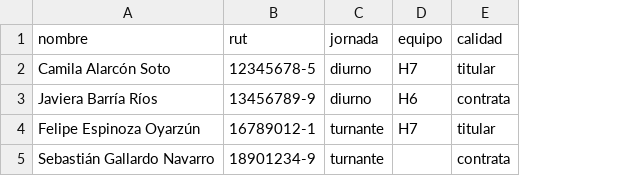
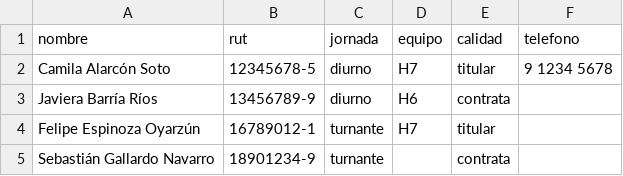
Before and after one commit to ghuichaman-png/panel-ausentismos, a CSV file: nomina-ejemplo.csv, drawn as a sheet; the diff names each change by its address in the sheet, - before the commit and + after, or states it on an @@ line.

```diff
--- a/nomina-ejemplo.csv
+++ b/nomina-ejemplo.csv
+column F (telefono), row 2: 9 1234 5678
```
Also changed, not shown: 5 other files.
